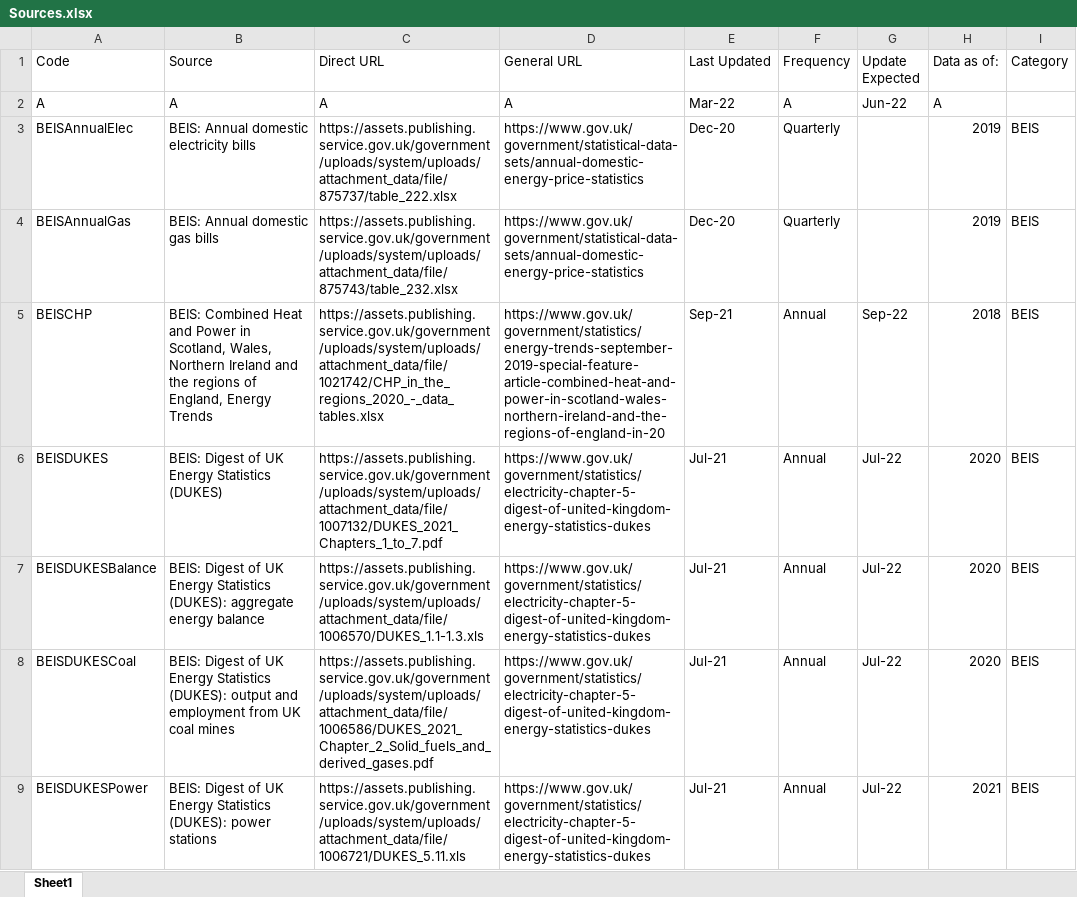
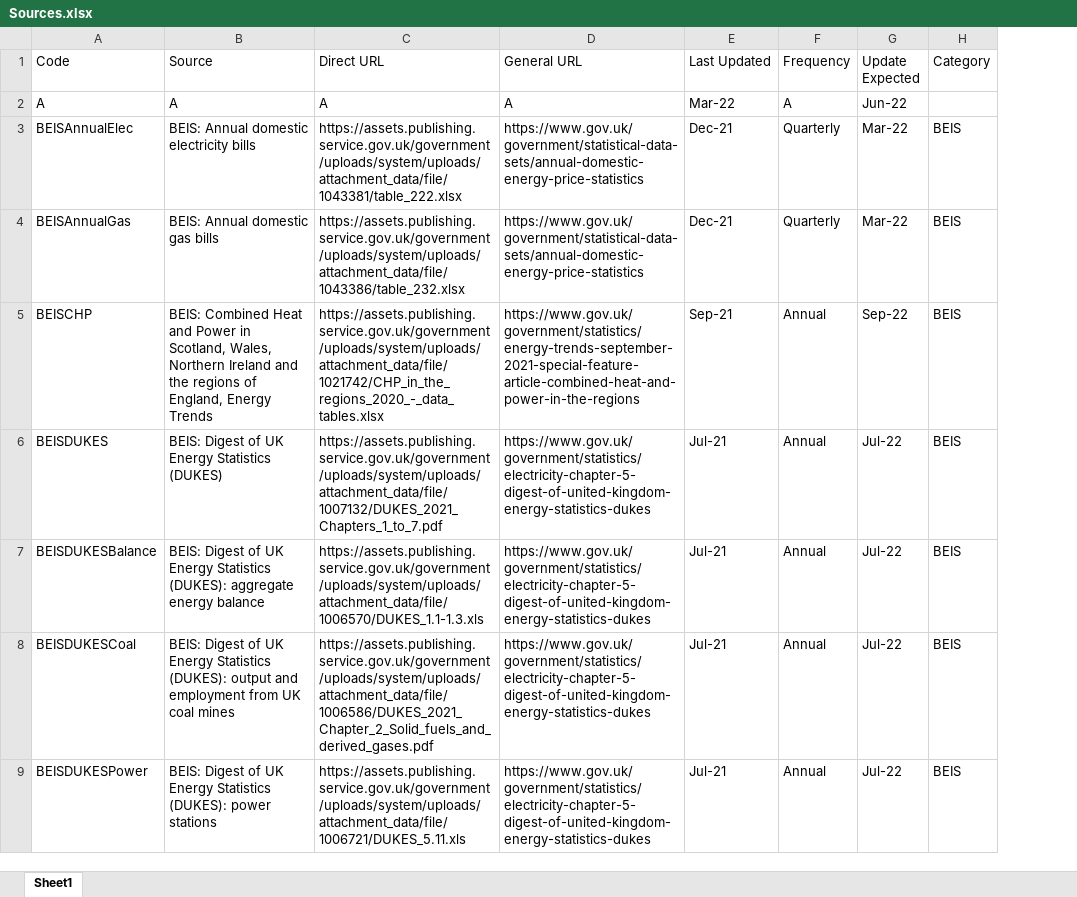
Before and after one commit to ischerr/Scottish-Energy-Statistics-Hub, an Excel workbook: Structure/Sources.xlsx, sheet Sheet1, drawn as a sheet; only a part is shown; values as stored, in another font and other column widths than the file's, no cell formats; table styles not drawn; the diff covers the shown part only; the diff names each change by its address in the sheet, - before the commit and + after, or states it on an @@ line.

Commit message:
Update Sources.xlsx

```diff
--- a/Structure/Sources.xlsx (sheet Sheet1)
+++ b/Structure/Sources.xlsx (sheet Sheet1)
-column H (Data as of:), rows 2-9: A | 2019 | 2019 | 2018 | 2020 | 2020 | 2020 | 2021
-C3 (Direct URL): https://assets.publishing.service.gov.uk/government/uploads/system/uploads/attachment_data/file/875737/table_222.xlsx
+C3 (Direct URL): https://assets.publishing.service.gov.uk/government/uploads/system/uploads/attachment_data/file/1043381/table_222.xlsx
-E3:E4 (Last Updated): Dec-20
+E3:E4 (Last Updated): Dec-21
-G3:G4 (Update Expected): (empty)
+G3:G4 (Update Expected): Mar-22
-C4 (Direct URL): https://assets.publishing.service.gov.uk/government/uploads/system/uploads/attachment_data/file/875743/table_232.xlsx
+C4 (Direct URL): https://assets.publishing.service.gov.uk/government/uploads/system/uploads/attachment_data/file/1043386/table_232.xlsx
-D5 (General URL): https://www.gov.uk/government/statistics/energy-trends-september-2019-special-feature-article-combined-heat-and-power-in-scotland-wales-northern-ireland-and-the-regions-of-england-in-20
+D5 (General URL): https://www.gov.uk/government/statistics/energy-trends-september-2021-special-feature-article-combined-heat-and-power-in-the-regions
```
Also changed, not shown: 1 removed row and 58 edited cells elsewhere in this sheet, cell formats, formulas that keep their value.
